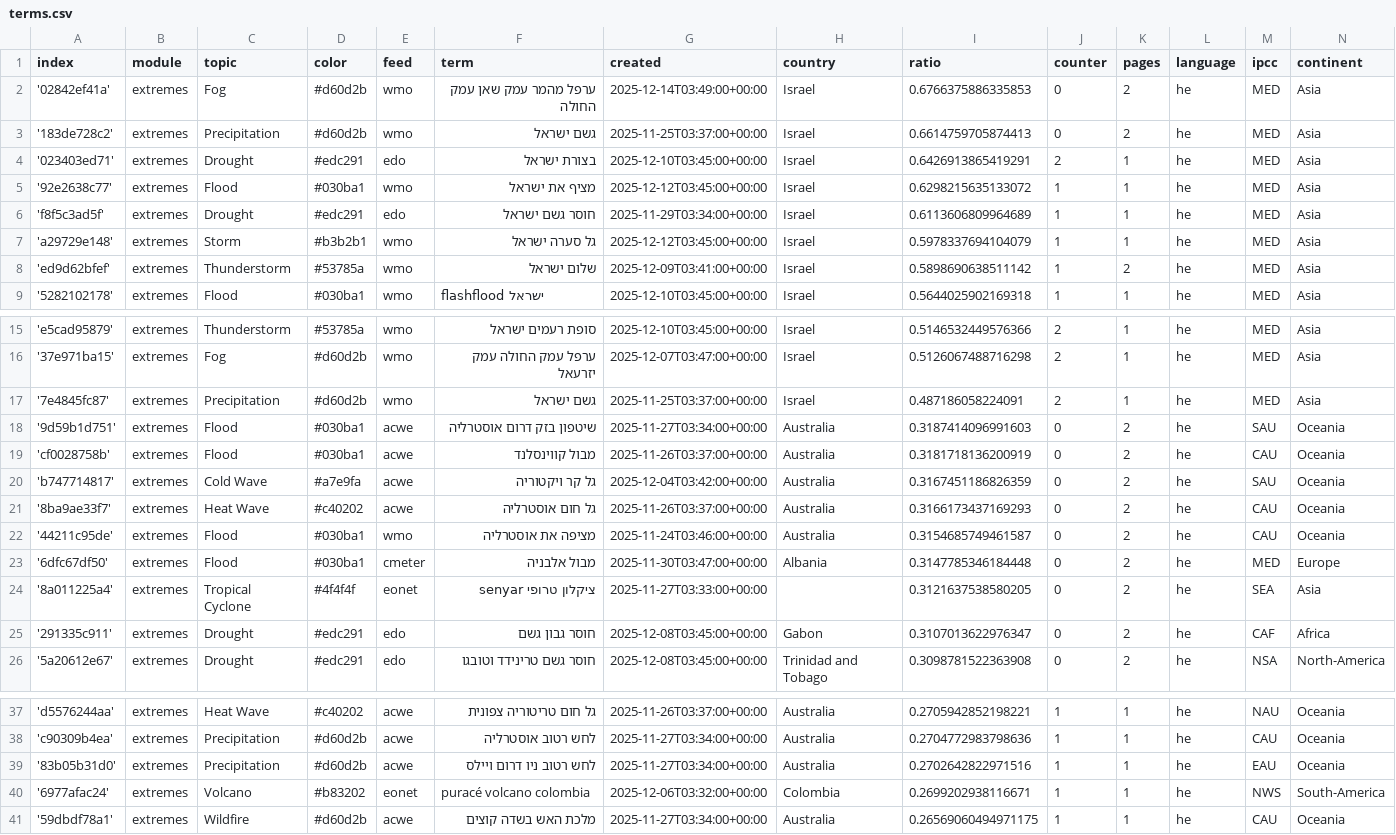
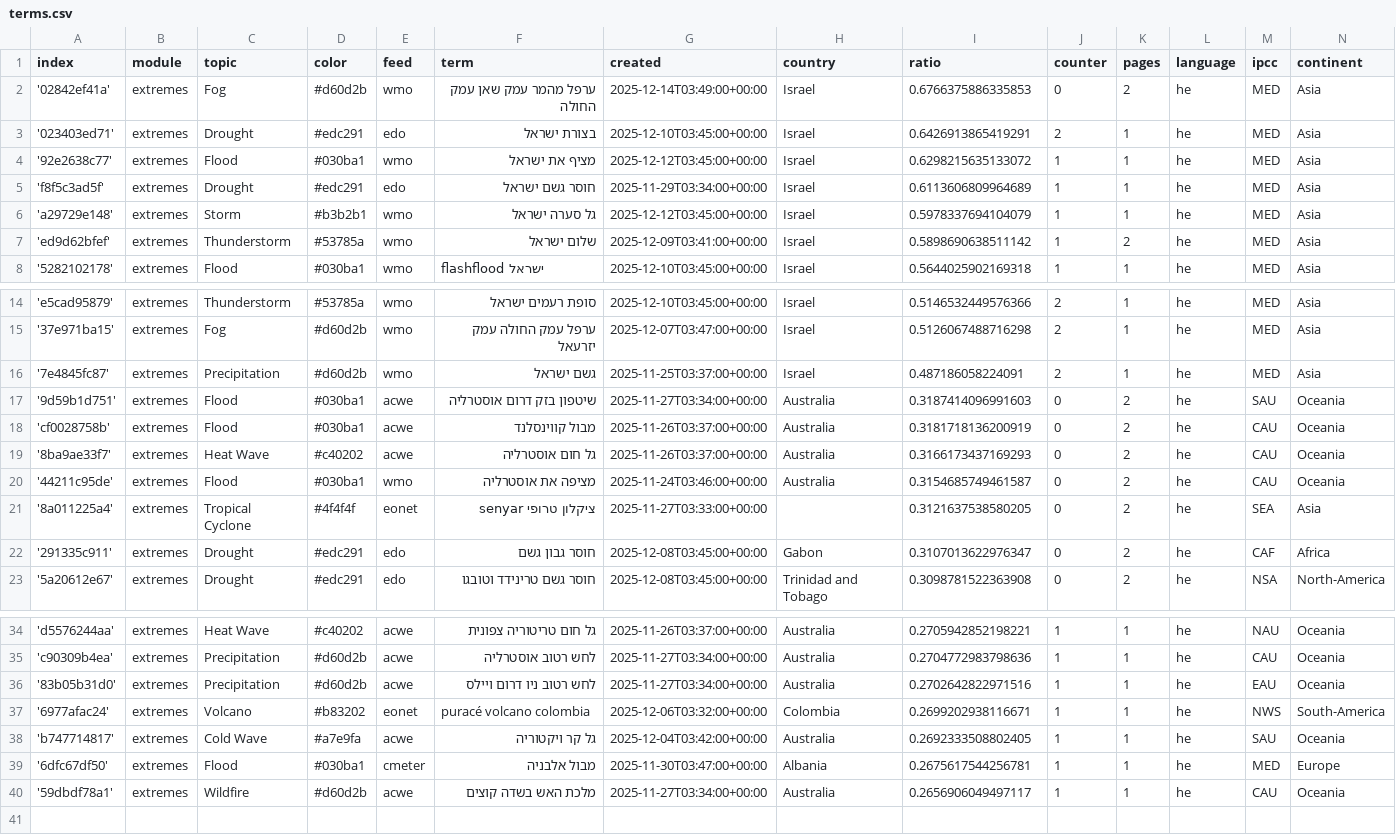
Before and after one commit to picawe-news/hebrewExtremes, a CSV file: terms.csv, drawn as a sheet; only a part is shown, gaps mark what is left out.

Commit message:
Commit from GitHub Actions (harvest:0.0)

```diff
--- a/terms.csv
+++ b/terms.csv
@@ -2,3 +2,2 @@ index,module,topic,color,feed,term,created,country,ratio,counter,pages,language,
 '02842ef41a',extremes,Fog,#d60d2b,wmo,ערפל מהמר עמק שאן עמק החולה,2025-12-14T03:49:00+00:00,Israel,0.6766375886335853,0,2,he,MED,Asia
-'183de728c2',extremes,Precipitation,#d60d2b,wmo,גשם ישראל,2025-11-25T03:37:00+00:00,Israel,0.6614759705874413,0,2,he,MED,Asia
 '023403ed71',extremes,Drought,#edc291,edo,בצורת ישראל,2025-12-10T03:45:00+00:00,Israel,0.6426913865419291,2,1,he,MED,Asia
@@ -19,6 +18,4 @@ index,module,topic,color,feed,term,created,country,ratio,counter,pages,language,
 'cf0028758b',extremes,Flood,#030ba1,acwe,מבול קווינסלנד,2025-11-26T03:37:00+00:00,Australia,0.3181718136200919,0,2,he,CAU,Oceania
-'b747714817',extremes,Cold Wave,#a7e9fa,acwe,גל קר ויקטוריה,2025-12-04T03:42:00+00:00,Australia,0.3167451186826359,0,2,he,SAU,Oceania
 '8ba9ae33f7',extremes,Heat Wave,#c40202,acwe,גל חום אוסטרליה,2025-11-26T03:37:00+00:00,Australia,0.3166173437169293,0,2,he,CAU,Oceania
 '44211c95de',extremes,Flood,#030ba1,wmo,מציפה את אוסטרליה,2025-11-24T03:46:00+00:00,Australia,0.3154685749461587,0,2,he,CAU,Oceania
-'6dfc67df50',extremes,Flood,#030ba1,cmeter,מבול אלבניה,2025-11-30T03:47:00+00:00,Albania,0.3147785346184448,0,2,he,MED,Europe
 '8a011225a4',extremes,Tropical Cyclone,#4f4f4f,eonet,ציקלון טרופי senyar,2025-11-27T03:33:00+00:00,,0.3121637538580205,0,2,he,SEA,Asia
@@ -40,2 +37,4 @@ index,module,topic,color,feed,term,created,country,ratio,counter,pages,language,
 '6977afac24',extremes,Volcano,#b83202,eonet,puracé volcano colombia,2025-12-06T03:32:00+00:00,Colombia,0.2699202938116671,1,1,he,NWS,South-America
-'59dbdf78a1',extremes,Wildfire,#d60d2b,acwe,מלכת האש בשדה קוצים,2025-11-27T03:34:00+00:00,Australia,0.26569060494971175,1,1,he,CAU,Oceania
+'b747714817',extremes,Cold Wave,#a7e9fa,acwe,גל קר ויקטוריה,2025-12-04T03:42:00+00:00,Australia,0.2692333508802405,1,1,he,SAU,Oceania
+'6dfc67df50',extremes,Flood,#030ba1,cmeter,מבול אלבניה,2025-11-30T03:47:00+00:00,Albania,0.2675617544256781,1,1,he,MED,Europe
+'59dbdf78a1',extremes,Wildfire,#d60d2b,acwe,מלכת האש בשדה קוצים,2025-11-27T03:34:00+00:00,Australia,0.2656906049497117,1,1,he,CAU,Oceania
```
